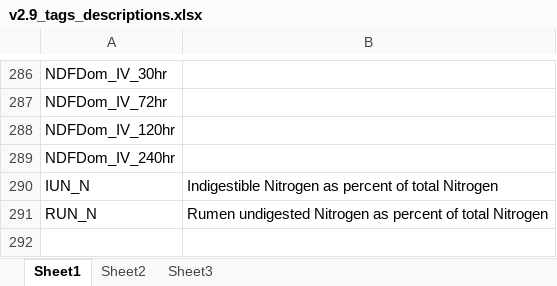
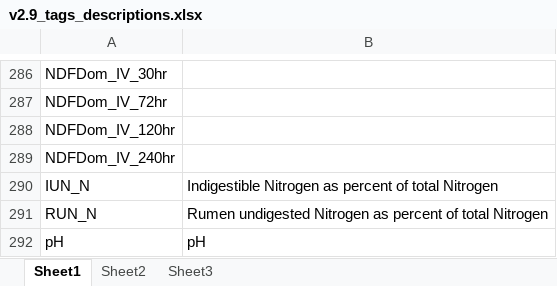
Before and after one commit to StandardizedXML/Standardized_XML, an Excel workbook: Standardized 2.9/v2.9_tags_descriptions.xlsx, sheet Sheet1, drawn as a sheet; only a part is shown, gaps mark what is left out; values as stored, in another font and other column widths than the file's, no borders; the diff names each change by its address in the sheet, - before the commit and + after, or states it on an @@ line.

```diff
--- a/Standardized 2.9/v2.9_tags_descriptions.xlsx (sheet Sheet1)
+++ b/Standardized 2.9/v2.9_tags_descriptions.xlsx (sheet Sheet1)
+row 292: pH | pH
```
Also changed, not shown: Standardized 3.0/v3.0_tags_descriptions_restrictions.xlsx.
